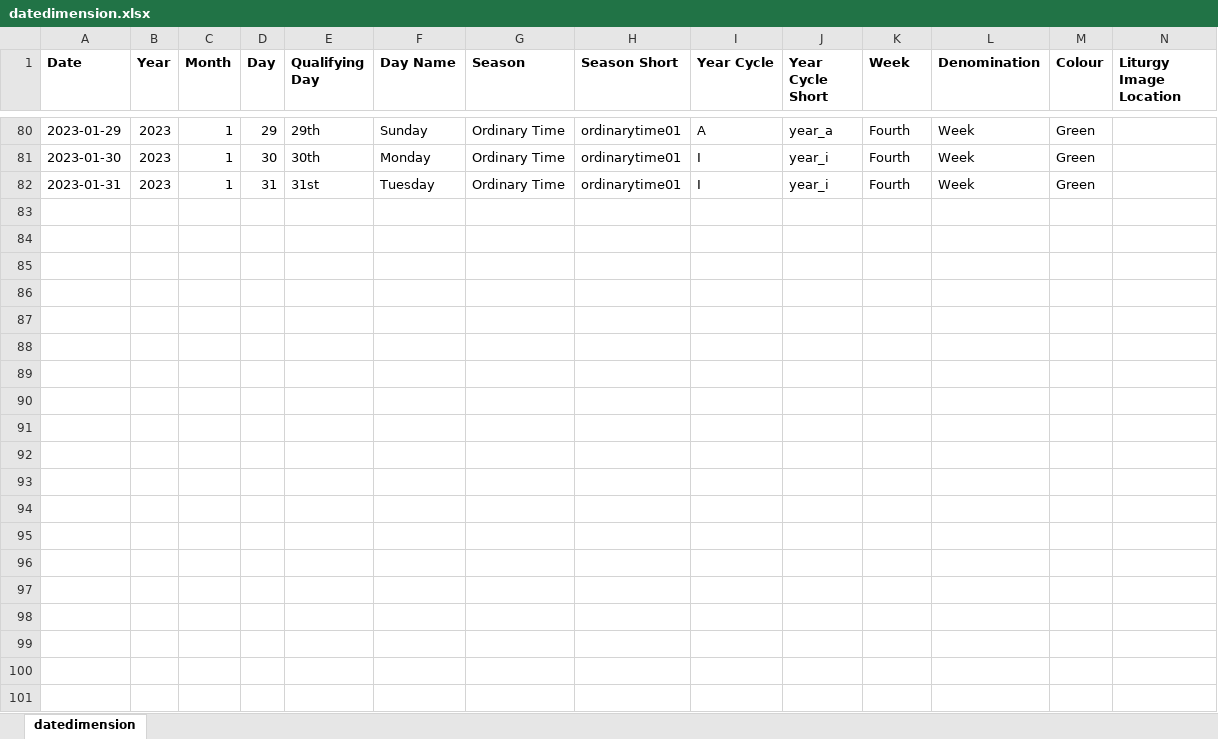
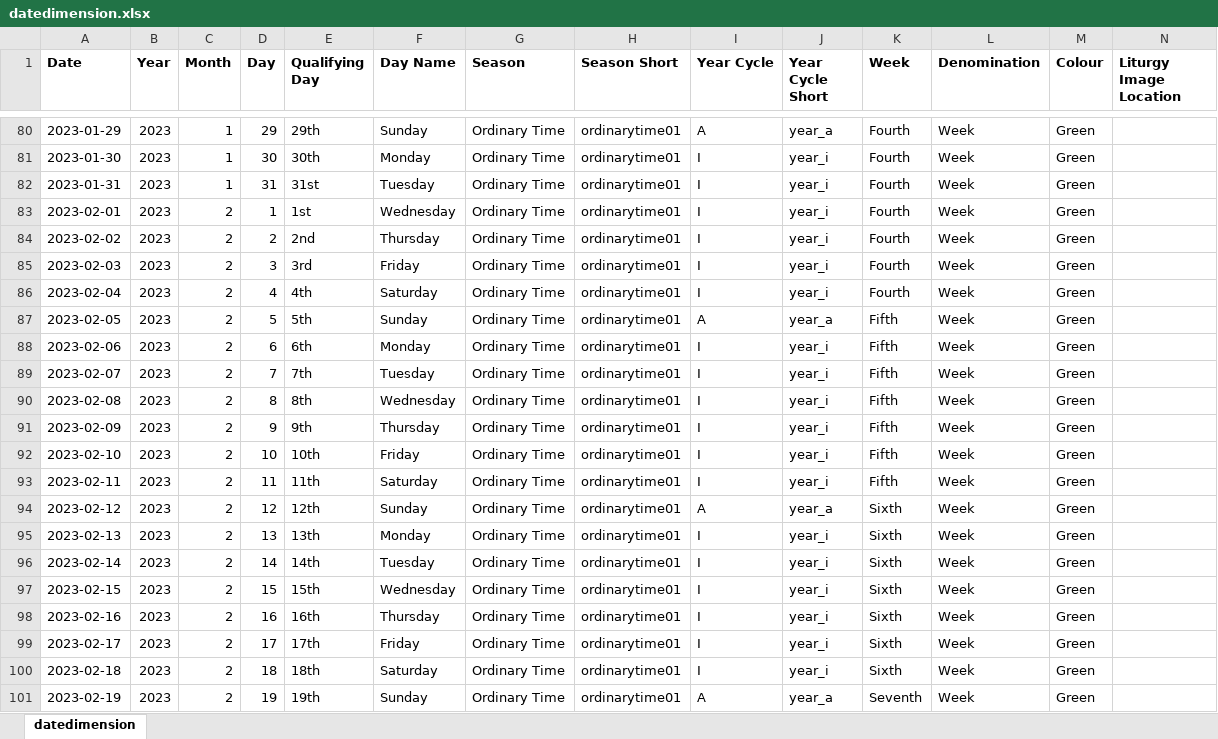
Before and after one commit to KevinSequeira/ave-christus-rex, an Excel workbook: static/documents/datedimension.xlsx, sheet datedimension, drawn as a sheet; only a part is shown, gaps mark what is left out; values as stored, in another font and other column widths than the file's, no borders; rows hold the shown columns only; the diff covers the shown part only; the diff names each change by its address in the sheet, - before the commit and + after, or states it on an @@ line.

```diff
--- a/static/documents/datedimension.xlsx (sheet datedimension)
+++ b/static/documents/datedimension.xlsx (sheet datedimension)
+row 83: 2023-02-01 | 2023 | 2 | 1 | 1st | Wednesday | Ordinary Time | ordinarytime01 | I | year_i | Fourth | Week | Green
+row 84: 2023-02-02 | 2023 | 2 | 2 | 2nd | Thursday | Ordinary Time | ordinarytime01 | I | year_i | Fourth | Week | Green
+row 85: 2023-02-03 | 2023 | 2 | 3 | 3rd | Friday | Ordinary Time | ordinarytime01 | I | year_i | Fourth | Week | Green
+row 86: 2023-02-04 | 2023 | 2 | 4 | 4th | Saturday | Ordinary Time | ordinarytime01 | I | year_i | Fourth | Week | Green
+row 87: 2023-02-05 | 2023 | 2 | 5 | 5th | Sunday | Ordinary Time | ordinarytime01 | A | year_a | Fifth | Week | Green
+row 88: 2023-02-06 | 2023 | 2 | 6 | 6th | Monday | Ordinary Time | ordinarytime01 | I | year_i | Fifth | Week | Green
+row 89: 2023-02-07 | 2023 | 2 | 7 | 7th | Tuesday | Ordinary Time | ordinarytime01 | I | year_i | Fifth | Week | Green
+row 90: 2023-02-08 | 2023 | 2 | 8 | 8th | Wednesday | Ordinary Time | ordinarytime01 | I | year_i | Fifth | Week | Green
+row 91: 2023-02-09 | 2023 | 2 | 9 | 9th | Thursday | Ordinary Time | ordinarytime01 | I | year_i | Fifth | Week | Green
+row 92: 2023-02-10 | 2023 | 2 | 10 | 10th | Friday | Ordinary Time | ordinarytime01 | I | year_i | Fifth | Week | Green
+row 93: 2023-02-11 | 2023 | 2 | 11 | 11th | Saturday | Ordinary Time | ordinarytime01 | I | year_i | Fifth | Week | Green
+row 94: 2023-02-12 | 2023 | 2 | 12 | 12th | Sunday | Ordinary Time | ordinarytime01 | A | year_a | Sixth | Week | Green
+row 95: 2023-02-13 | 2023 | 2 | 13 | 13th | Monday | Ordinary Time | ordinarytime01 | I | year_i | Sixth | Week | Green
+row 96: 2023-02-14 | 2023 | 2 | 14 | 14th | Tuesday | Ordinary Time | ordinarytime01 | I | year_i | Sixth | Week | Green
+row 97: 2023-02-15 | 2023 | 2 | 15 | 15th | Wednesday | Ordinary Time | ordinarytime01 | I | year_i | Sixth | Week | Green
+row 98: 2023-02-16 | 2023 | 2 | 16 | 16th | Thursday | Ordinary Time | ordinarytime01 | I | year_i | Sixth | Week | Green
+row 99: 2023-02-17 | 2023 | 2 | 17 | 17th | Friday | Ordinary Time | ordinarytime01 | I | year_i | Sixth | Week | Green
+row 100: 2023-02-18 | 2023 | 2 | 18 | 18th | Saturday | Ordinary Time | ordinarytime01 | I | year_i | Sixth | Week | Green
+row 101: 2023-02-19 | 2023 | 2 | 19 | 19th | Sunday | Ordinary Time | ordinarytime01 | A | year_a | Seventh | Week | Green
```
Also changed, not shown: 9 added rows elsewhere in this sheet, 3 other files.
